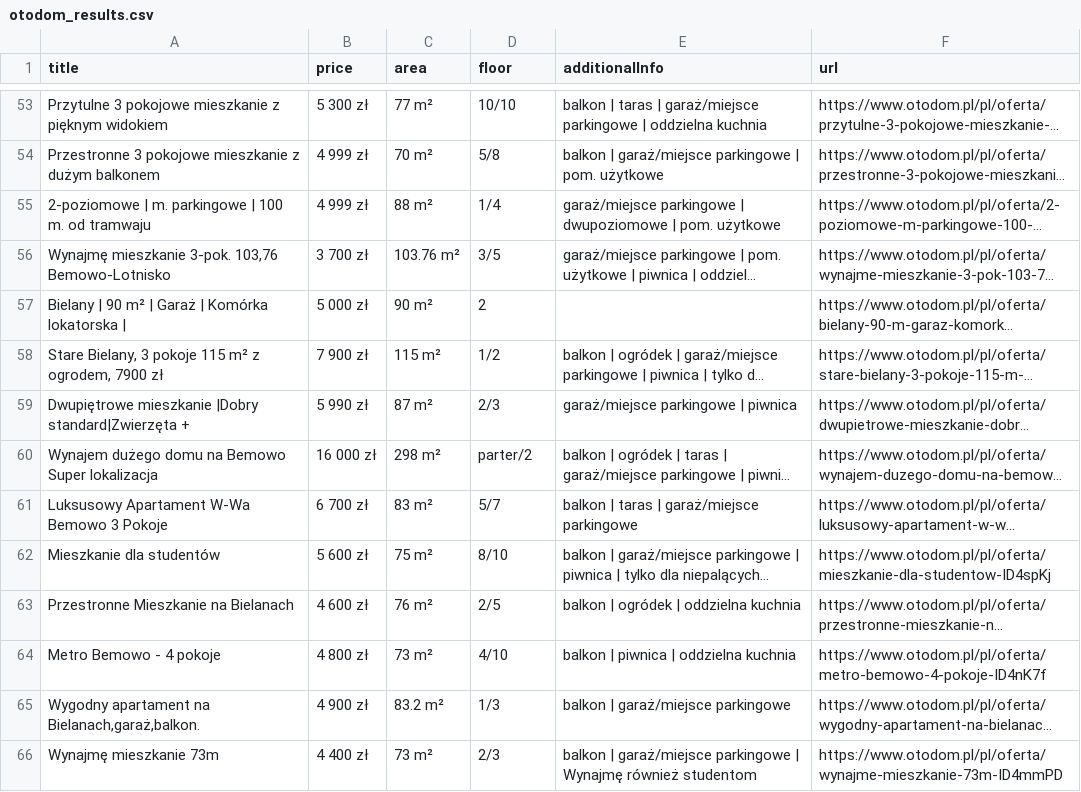
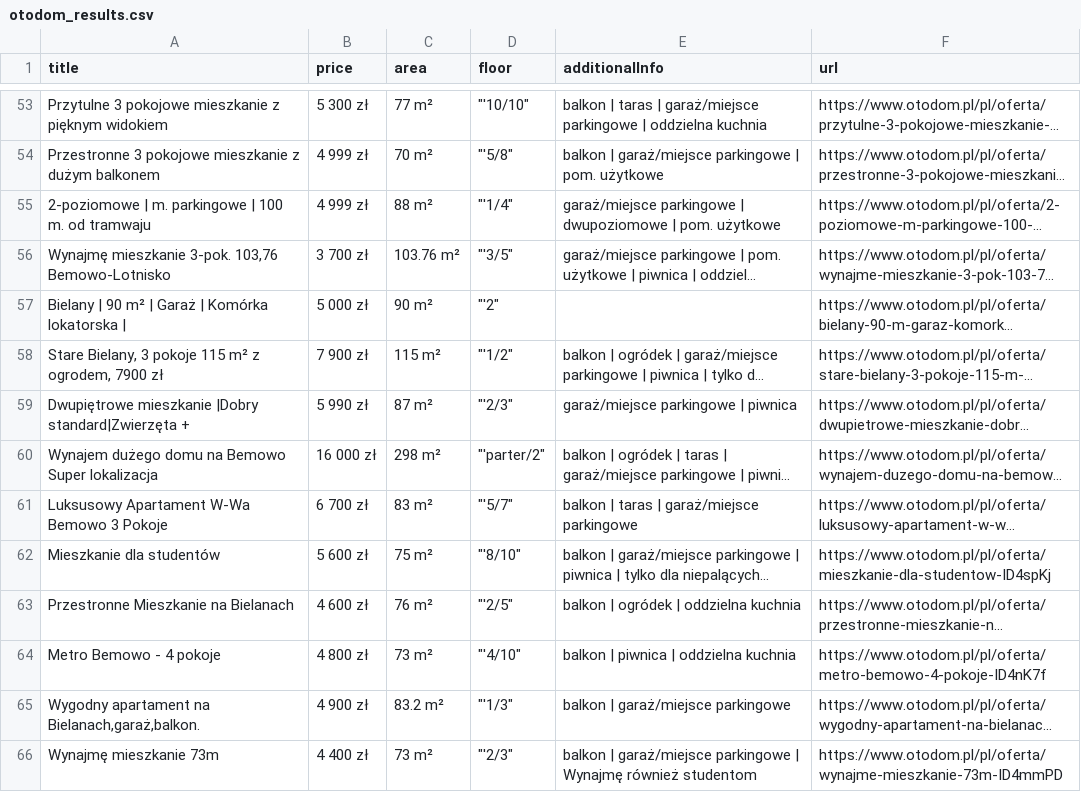
Before and after one commit to mkaszlej/otodomscrapper, a CSV file: otodom_results.csv, drawn as a sheet; only a part is shown, gaps mark what is left out; long unchanged cells end in …; the diff covers the shown part only; the diff names each change by its address in the sheet, - before the commit and + after, or states it on an @@ line.

```diff
--- a/otodom_results.csv
+++ b/otodom_results.csv
-D53 (floor): 10/10
+D53 (floor): "'10/10"
-D54 (floor): 5/8
+D54 (floor): "'5/8"
-D55 (floor): 1/4
+D55 (floor): "'1/4"
-D56 (floor): 3/5
+D56 (floor): "'3/5"
-D57 (floor): 2
+D57 (floor): "'2"
-D58 (floor): 1/2
+D58 (floor): "'1/2"
-D59 (floor): 2/3
+D59 (floor): "'2/3"
-D60 (floor): parter/2
+D60 (floor): "'parter/2"
-D61 (floor): 5/7
+D61 (floor): "'5/7"
-D62 (floor): 8/10
+D62 (floor): "'8/10"
-D63 (floor): 2/5
+D63 (floor): "'2/5"
-D64 (floor): 4/10
+D64 (floor): "'4/10"
-D65 (floor): 1/3
+D65 (floor): "'1/3"
-D66 (floor): 2/3
+D66 (floor): "'2/3"
```
Also changed, not shown: 89 edited cells elsewhere in this file.
